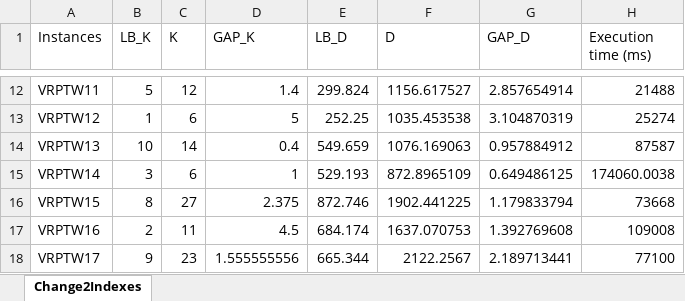
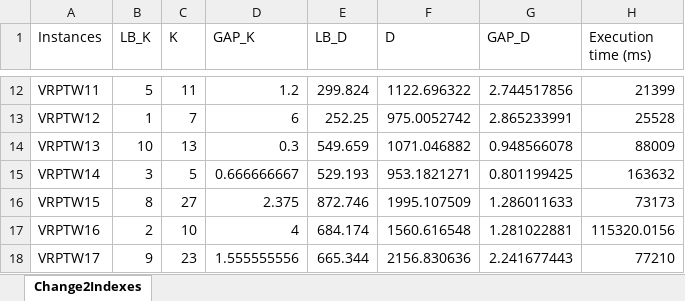
Before and after one commit to thomas-martinod/heuristics-for-the-vehicle-routing-problem-with-time-windows, an Excel workbook: 2-local-search/local-search-results/ACO/gaps/GAPs_for_ACO_with_Change2Indexes.xlsx, sheet Change2Indexes, drawn as a sheet; only a part is shown, gaps mark what is left out; values as stored, in another font and other column widths than the file's, no borders; the diff covers the shown part only; the diff names each change by its address in the sheet, - before the commit and + after, or states it on an @@ line.

```diff
--- a/2-local-search/local-search-results/ACO/gaps/GAPs_for_ACO_with_Change2Indexes.xlsx (sheet Change2Indexes)
+++ b/2-local-search/local-search-results/ACO/gaps/GAPs_for_ACO_with_Change2Indexes.xlsx (sheet Change2Indexes)
-C12 (K): 12
+C12 (K): 11
-D12 (GAP_K): 1.4
+D12 (GAP_K): 1.2
-F12 (D): 1156.617527
+F12 (D): 1122.696322
-G12 (GAP_D): 2.857654914
+G12 (GAP_D): 2.744517856
-H12 (Execution time (ms)): 21488
+H12 (Execution time (ms)): 21399
-C13 (K): 6
+C13 (K): 7
-D13 (GAP_K): 5
+D13 (GAP_K): 6
-F13 (D): 1035.453538
+F13 (D): 975.0052742
-G13 (GAP_D): 3.104870319
+G13 (GAP_D): 2.865233991
-H13 (Execution time (ms)): 25274
+H13 (Execution time (ms)): 25528
-C14 (K): 14
+C14 (K): 13
-D14 (GAP_K): 0.4
+D14 (GAP_K): 0.3
-F14 (D): 1076.169063
+F14 (D): 1071.046882
-G14 (GAP_D): 0.957884912
+G14 (GAP_D): 0.948566078
-H14 (Execution time (ms)): 87587
+H14 (Execution time (ms)): 88009
-C15 (K): 6
+C15 (K): 5
-D15 (GAP_K): 1
+D15 (GAP_K): 0.666666667
-F15 (D): 872.8965109
+F15 (D): 953.1821271
-G15 (GAP_D): 0.649486125
+G15 (GAP_D): 0.801199425
-H15 (Execution time (ms)): 174060.0038
+H15 (Execution time (ms)): 163632
-F16 (D): 1902.441225
+F16 (D): 1995.107509
-G16 (GAP_D): 1.179833794
+G16 (GAP_D): 1.286011633
-H16 (Execution time (ms)): 73668
+H16 (Execution time (ms)): 73173
-C17 (K): 11
+C17 (K): 10
-D17 (GAP_K): 4.5
+D17 (GAP_K): 4
-F17 (D): 1637.070753
+F17 (D): 1560.616548
-G17 (GAP_D): 1.392769608
+G17 (GAP_D): 1.281022881
-H17 (Execution time (ms)): 109008
+H17 (Execution time (ms)): 115320.0156
-F18 (D): 2122.2567
+F18 (D): 2156.830636
-G18 (GAP_D): 2.189713441
+G18 (GAP_D): 2.241677443
-H18 (Execution time (ms)): 77100
+H18 (Execution time (ms)): 77210
```
Also changed, not shown: 35 edited cells elsewhere in this sheet, 2-local-search/local-search-results/ACO/VRTPW_tm_ACO_LS_2-opt.xlsx, 2-local-search/local-search-results/ACO/VRTPW_tm_ACO_LS_3-opt.xlsx, 10 other files.
